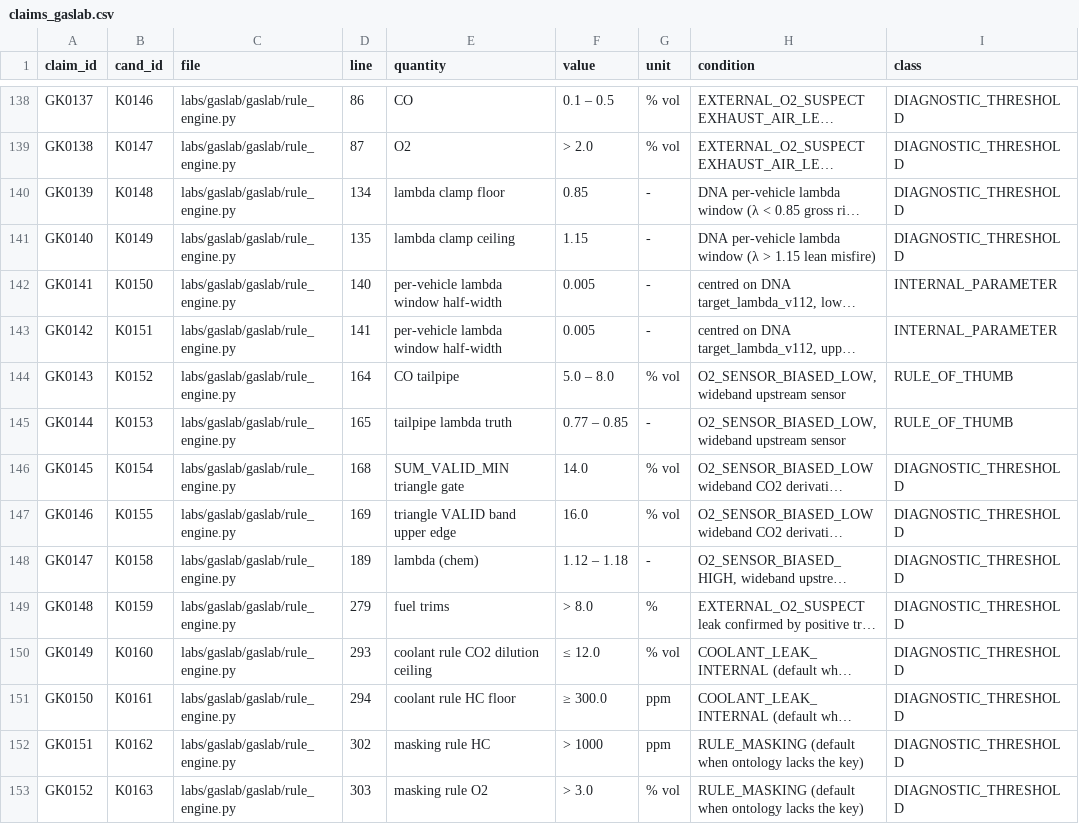
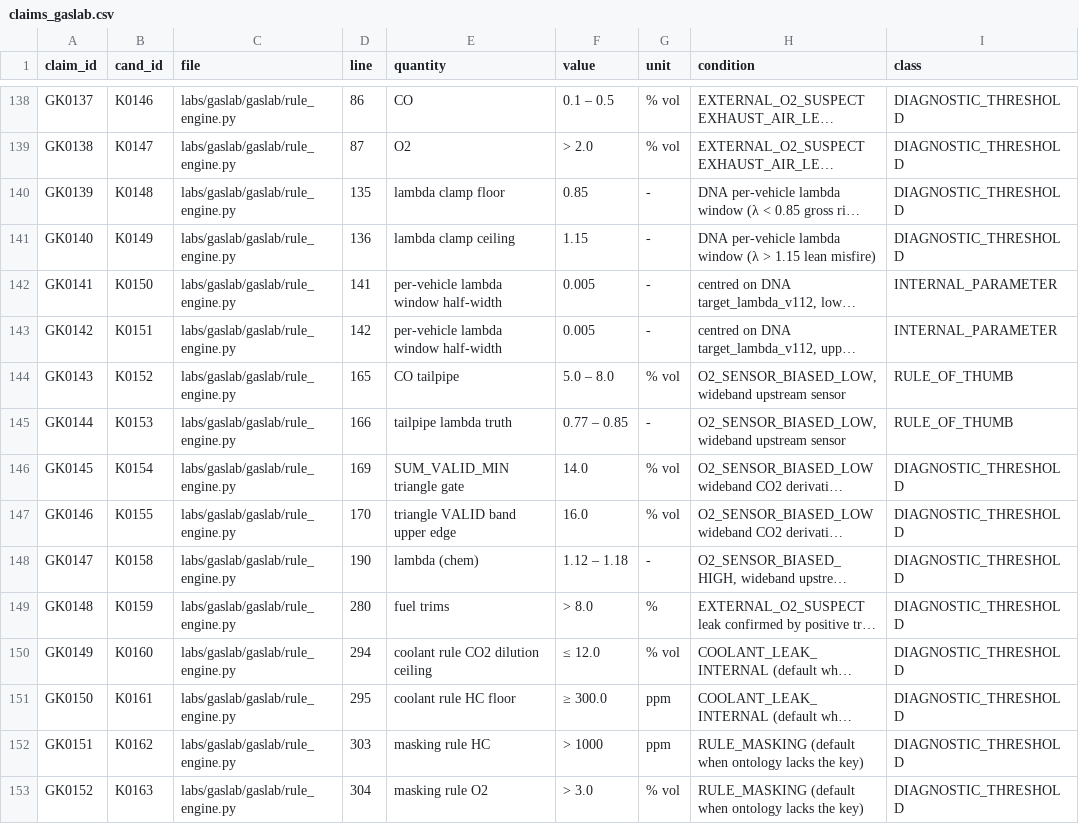
Before and after one commit to kricipepsi/exhaust-analyzer, a CSV file: apps/wired/audit_tasks/codeaudit/claims_gaslab.csv, drawn as a sheet; only a part is shown, gaps mark what is left out; long unchanged cells end in …; the diff covers the shown part only; the diff names each change by its address in the sheet, - before the commit and + after, or states it on an @@ line.

```diff
--- a/apps/wired/audit_tasks/codeaudit/claims_gaslab.csv
+++ b/apps/wired/audit_tasks/codeaudit/claims_gaslab.csv
-D140 (line): 134
+D140 (line): 135
-D141 (line): 135
+D141 (line): 136
-D142 (line): 140
+D142 (line): 141
-D143 (line): 141
+D143 (line): 142
-D144 (line): 164
+D144 (line): 165
-D145 (line): 165
+D145 (line): 166
-D146 (line): 168
+D146 (line): 169
-D147 (line): 169
+D147 (line): 170
-D148 (line): 189
+D148 (line): 190
-D149 (line): 279
+D149 (line): 280
-D150 (line): 293
+D150 (line): 294
-D151 (line): 294
+D151 (line): 295
-D152 (line): 302
+D152 (line): 303
-D153 (line): 303
+D153 (line): 304
```
Also changed, not shown: 43 edited cells elsewhere in this file, apps/wired/audit_tasks/codeaudit/candidates_gaslab.csv, labs/gaslab/audit_tasks/wikiaudit/candidates.csv, 4 other files.
